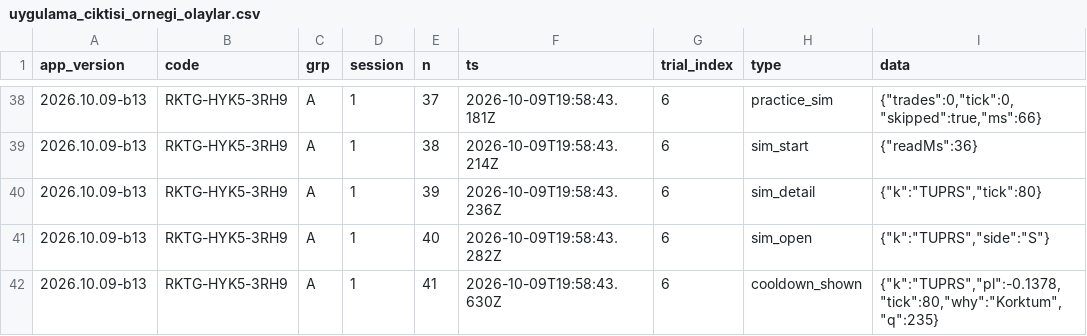
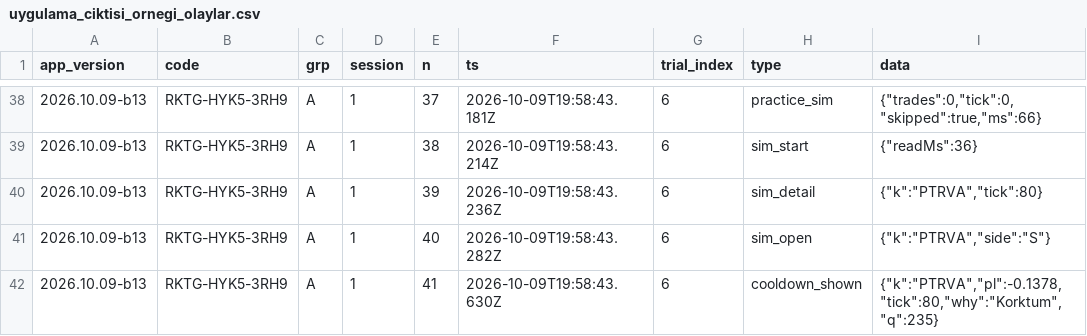
Before and after one commit to erengultekin028/ilk-lot, a CSV file: analiz/ornek/uygulama_ciktisi_ornegi_olaylar.csv, drawn as a sheet; only a part is shown, gaps mark what is left out; the diff covers the shown part only.

```diff
--- a/analiz/ornek/uygulama_ciktisi_ornegi_olaylar.csv
+++ b/analiz/ornek/uygulama_ciktisi_ornegi_olaylar.csv
@@ -39,4 +39,4 @@
 2026.10.09-b13,RKTG-HYK5-3RH9,A,1,38,2026-10-09T19:58:43.214Z,6,sim_start,"{""readMs"":36}"
-2026.10.09-b13,RKTG-HYK5-3RH9,A,1,39,2026-10-09T19:58:43.236Z,6,sim_detail,"{""k"":""TUPRS"",""tick"":80}"
-2026.10.09-b13,RKTG-HYK5-3RH9,A,1,40,2026-10-09T19:58:43.282Z,6,sim_open,"{""k"":""TUPRS"",""side"":""S""}"
-2026.10.09-b13,RKTG-HYK5-3RH9,A,1,41,2026-10-09T19:58:43.630Z,6,cooldown_shown,"{""k"":""TUPRS"",""pl"":-0.1378,""tick"":80,""why"":""Korktum"",""q"":235}"
+2026.10.09-b13,RKTG-HYK5-3RH9,A,1,39,2026-10-09T19:58:43.236Z,6,sim_detail,"{""k"":""PTRVA"",""tick"":80}"
+2026.10.09-b13,RKTG-HYK5-3RH9,A,1,40,2026-10-09T19:58:43.282Z,6,sim_open,"{""k"":""PTRVA"",""side"":""S""}"
+2026.10.09-b13,RKTG-HYK5-3RH9,A,1,41,2026-10-09T19:58:43.630Z,6,cooldown_shown,"{""k"":""PTRVA"",""pl"":-0.1378,""tick"":80,""why"":""Korktum"",""q"":235}"
```
Also changed, not shown: 21 edited cells elsewhere in this file, 21 other files.
